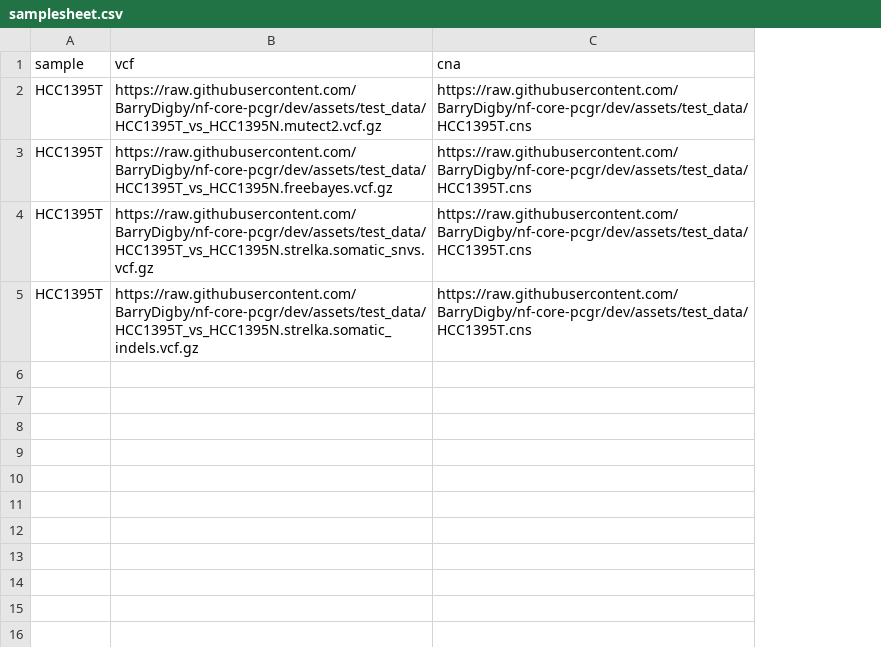
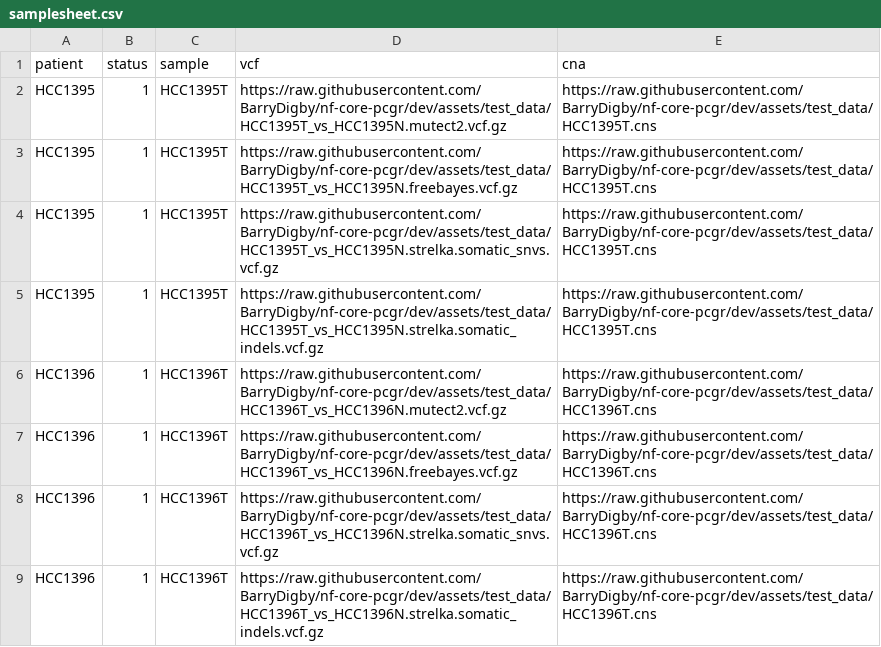
Before and after one commit to BarryDigby/nf-pcgr, a CSV file: assets/test_data/samplesheet.csv, drawn as a sheet; the diff names each change by its address in the sheet, - before the commit and + after, or states it on an @@ line.

Commit message:
test dataset patient, status test

```diff
--- a/assets/test_data/samplesheet.csv
+++ b/assets/test_data/samplesheet.csv
+column A (patient), rows 2-5: all HCC1395
+column B (status), rows 2-5: all 1
+row 6: HCC1396 | 1 | HCC1396T | https://raw.githubusercontent.com/BarryDigby/nf-core-pcgr/dev/assets/test_data/HCC1396T_vs_HCC1396N.mutect2.vcf.gz | https://raw.githubusercontent.com/BarryDigby/nf-core-pcgr/dev/assets/test_data/HCC1396T.cns
+row 7: HCC1396 | 1 | HCC1396T | https://raw.githubusercontent.com/BarryDigby/nf-core-pcgr/dev/assets/test_data/HCC1396T_vs_HCC1396N.freebayes.vcf.gz | https://raw.githubusercontent.com/BarryDigby/nf-core-pcgr/dev/assets/test_data/HCC1396T.cns
+row 8: HCC1396 | 1 | HCC1396T | https://raw.githubusercontent.com/BarryDigby/nf-core-pcgr/dev/assets/test_data/HCC1396T_vs_HCC1396N.strelka.somatic_snvs.vcf.gz | https://raw.githubusercontent.com/BarryDigby/nf-core-pcgr/dev/assets/test_data/HCC1396T.cns
+row 9: HCC1396 | 1 | HCC1396T | https://raw.githubusercontent.com/BarryDigby/nf-core-pcgr/dev/assets/test_data/HCC1396T_vs_HCC1396N.strelka.somatic_indels.vcf.gz | https://raw.githubusercontent.com/BarryDigby/nf-core-pcgr/dev/assets/test_data/HCC1396T.cns
```
Also changed, not shown: 5 other files.
